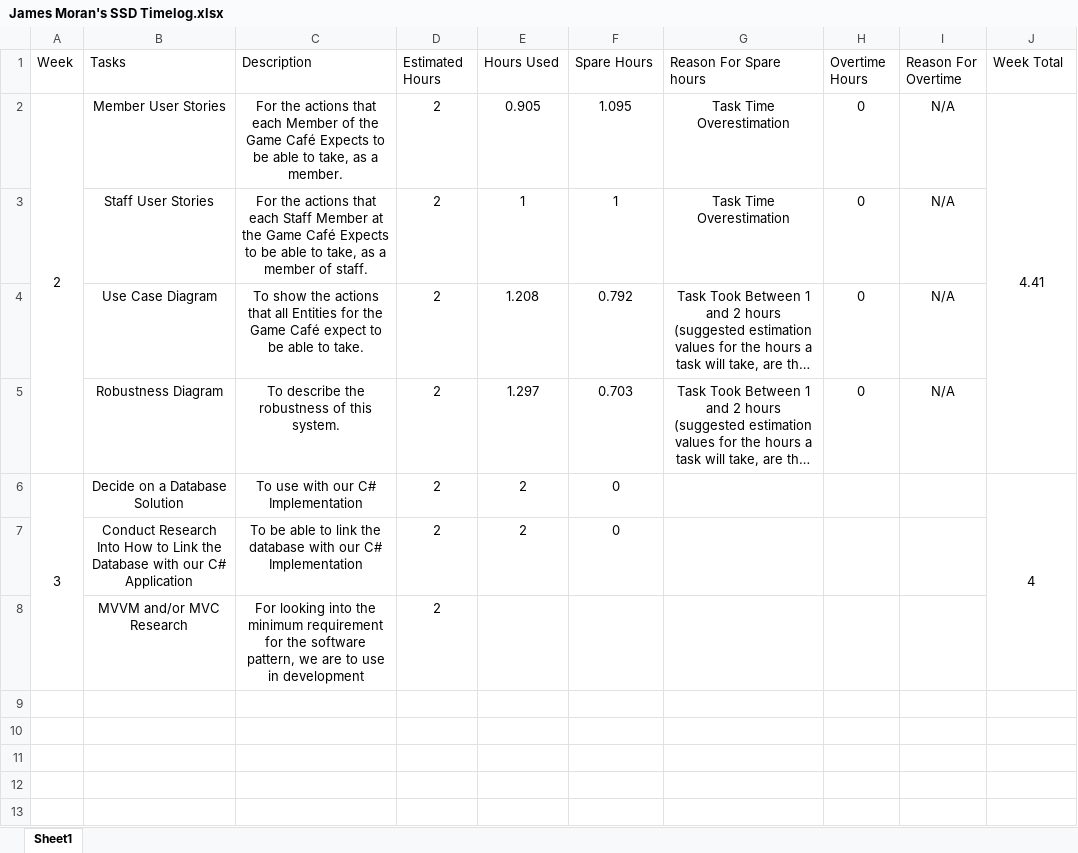
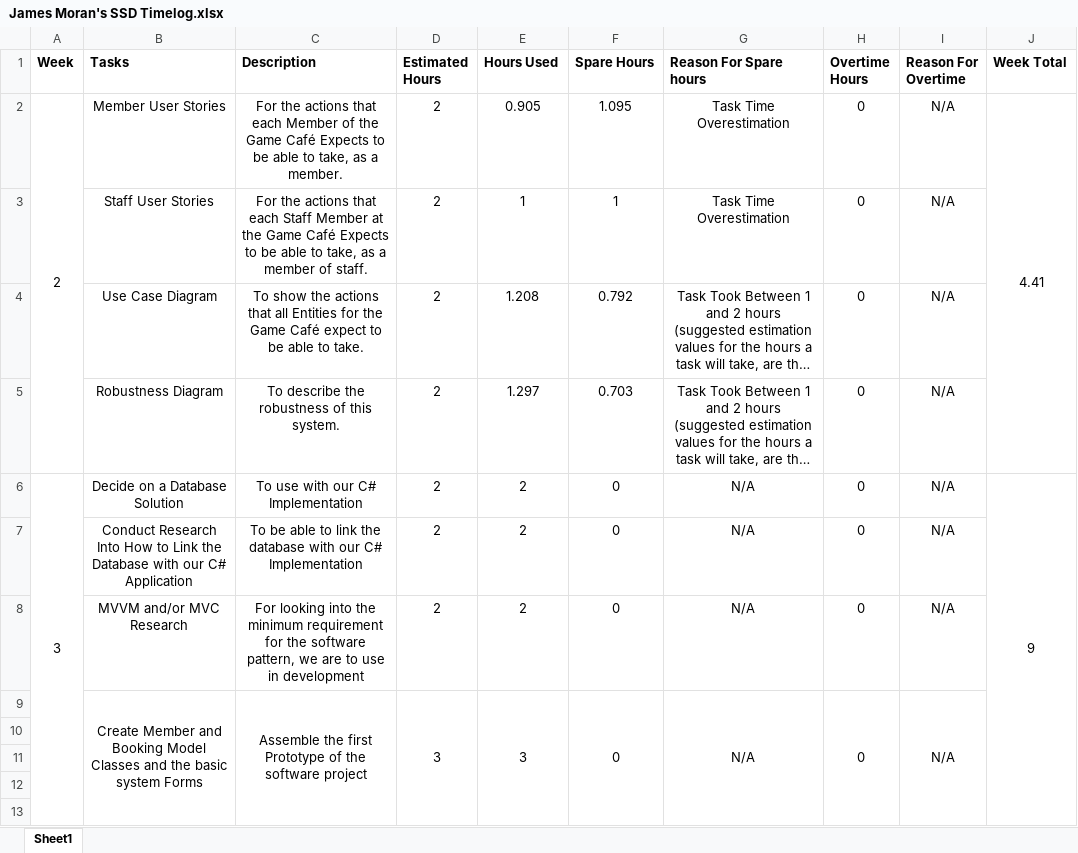
Before and after one commit to FioKron/BSc-Computer-Games--Software-Devlelopment--Third-Year, an Excel workbook: Software Systems Development/Timelogs/James Moran's SSD Timelog.xlsx, sheet Sheet1, drawn as a sheet; only a part is shown; long unchanged cells end in …; values as stored, in another font and other column widths than the file's, no borders; addresses are those after the commit; the diff covers the shown part only; the diff names each change by its address in the sheet, - before the commit and + after, or states it on an @@ line.

```diff
--- a/Software Systems Development/Timelogs/James Moran's SSD Timelog.xlsx (sheet Sheet1)
+++ b/Software Systems Development/Timelogs/James Moran's SSD Timelog.xlsx (sheet Sheet1)
-A1:J1 bold: off
+A1:J1 bold: on
-G6:G7 (Reason For Spare hours): (empty)
+G6:G7 (Reason For Spare hours): N/A
-H6:H7 (Overtime Hours): (empty)
+H6:H7 (Overtime Hours): 0
-I6:I7 (Reason For Overtime): (empty)
+I6:I7 (Reason For Overtime): N/A
-J6 (Week Total): 4
+J6 (Week Total): 9
+row 8:  | MVVM and/or MVC Research | For looking into the minimum requirement for the software pattern, we are to use in development | 2 | 2 | 0 | N/A | 0 | N/A
+row 9:  | Create Member and Booking Model Classes and the basic system Forms | Assemble the first Prototype of the software project | 3 | 3 | 0 | N/A | 0 | N/A
-row 10:  | MVVM and/or MVC Research | For looking into the minimum requirement for the software pattern, we are to use in development | 2
+row 10: (empty)
+row 11: (empty)
+row 12: (empty)
+row 13: (empty)
```
Also changed, not shown: 8 added rows elsewhere in this sheet, 5 other files.
